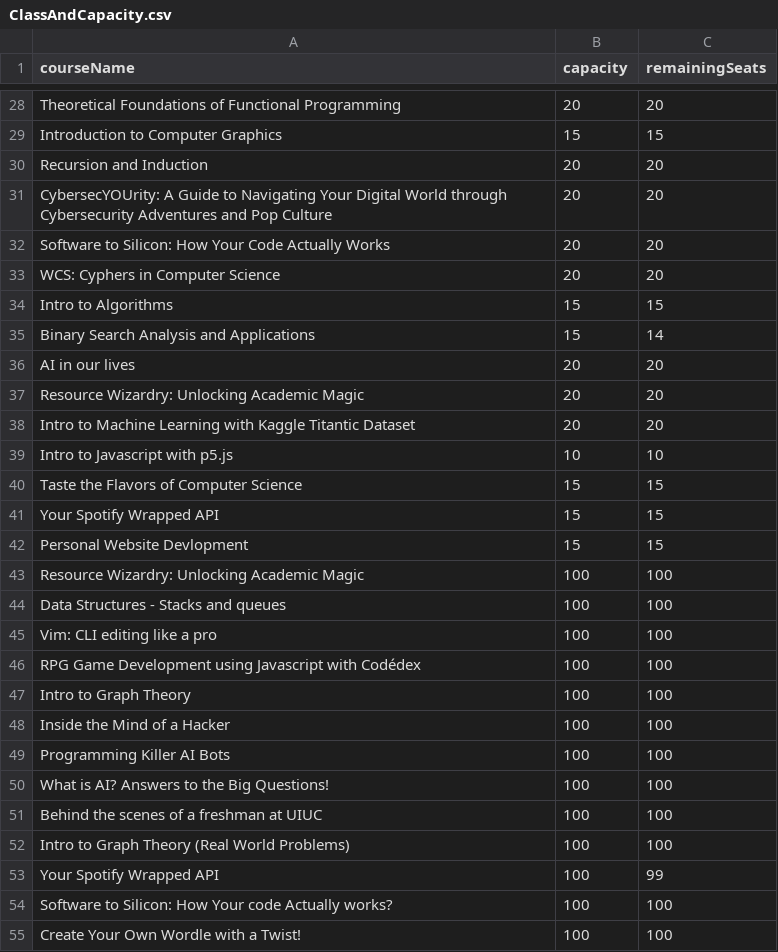
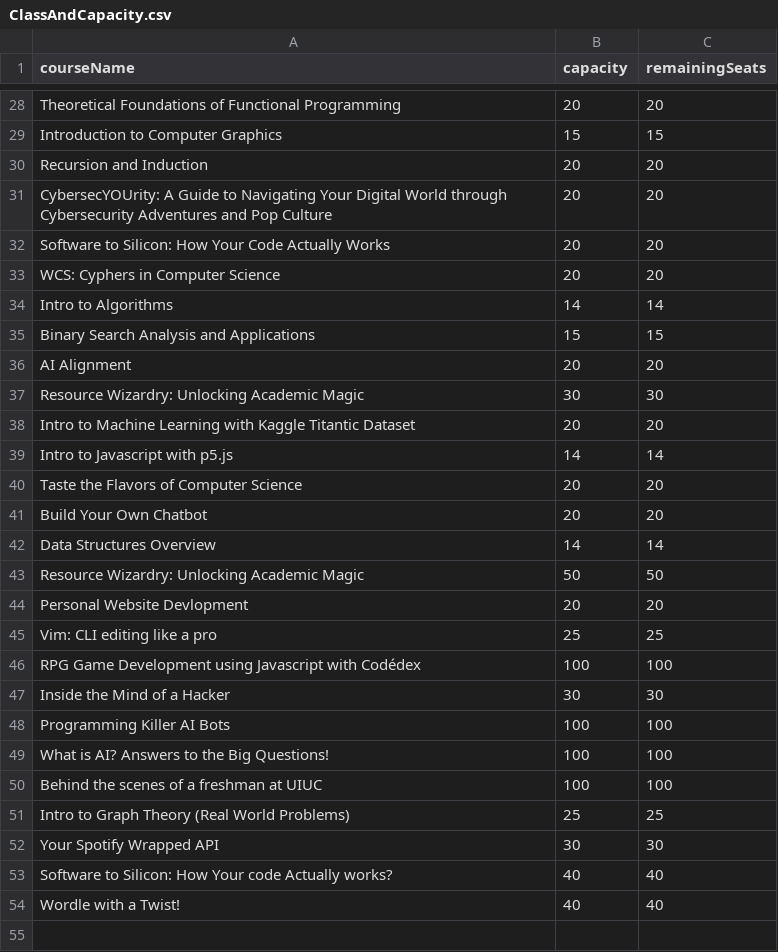
Before and after one commit to illinois-sail/sail-website-uiuc, a CSV file: backend/instance/ClassAndCapacity.csv, drawn as a sheet; only a part is shown, gaps mark what is left out; the diff covers the shown part only.

```diff
--- a/backend/instance/ClassAndCapacity.csv
+++ b/backend/instance/ClassAndCapacity.csv
@@ -33,17 +33,16 @@ Software to Silicon: How Your Code Actually Works,20,20
 WCS: Cyphers in Computer Science,20,20
-Intro to Algorithms,15,15
-Binary Search Analysis and Applications,15,14
-AI in our lives,20,20
-Resource Wizardry: Unlocking Academic Magic,20,20
+Intro to Algorithms,14,14
+Binary Search Analysis and Applications,15,15
+AI Alignment,20,20
+Resource Wizardry: Unlocking Academic Magic,30,30
 Intro to Machine Learning with Kaggle Titantic Dataset,20,20
-Intro to Javascript with p5.js,10,10
-Taste the Flavors of Computer Science,15,15
-Your Spotify Wrapped API,15,15
-Personal Website Devlopment,15,15
-Resource Wizardry: Unlocking Academic Magic,100,100
-Data Structures - Stacks and queues,100,100
-Vim: CLI editing like a pro,100,100
+Intro to Javascript with p5.js,14,14
+Taste the Flavors of Computer Science,20,20
+Build Your Own Chatbot,20,20
+Data Structures Overview,14,14
+Resource Wizardry: Unlocking Academic Magic,50,50
+Personal Website Devlopment,20,20
+Vim: CLI editing like a pro,25,25
 RPG Game Development using Javascript with Codédex,100,100
-Intro to Graph Theory,100,100
-Inside the Mind of a Hacker,100,100
+Inside the Mind of a Hacker,30,30
 Programming Killer AI Bots,100,100
@@ -51,5 +50,5 @@ What is AI? Answers to the Big Questions!,100,100
 Behind the scenes of a freshman at UIUC,100,100
-Intro to Graph Theory (Real World Problems),100,100
-Your Spotify Wrapped API,100,99
-Software to Silicon: How Your code Actually works?,100,100
-Create Your Own Wordle with a Twist!,100,100
+Intro to Graph Theory (Real World Problems),25,25
+Your Spotify Wrapped API,30,30
+Software to Silicon: How Your code Actually works?,40,40
+Wordle with a Twist!,40,40
```
Also changed, not shown: 2 added rows, 2 removed rows and 1 edited cell elsewhere in this file, 12 other files.
